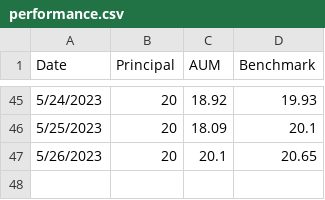
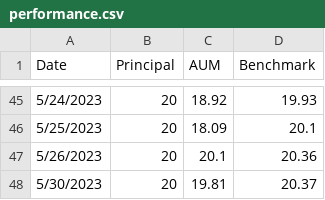
Before and after one commit to lifelonginvestorllc/lifelonginvestorllc.github.io, a CSV file: performance.csv, drawn as a sheet; only a part is shown, gaps mark what is left out.

Commit message:
updated performance 5-30-2023

```diff
--- a/performance.csv
+++ b/performance.csv
@@ -46,2 +46,3 @@
 5/25/2023,20,18.09,20.1
-5/26/2023,20,20.1,20.65
+5/26/2023,20,20.1,20.36
+5/30/2023,20,19.81,20.37
```
Also changed, not shown: 1 other file.
